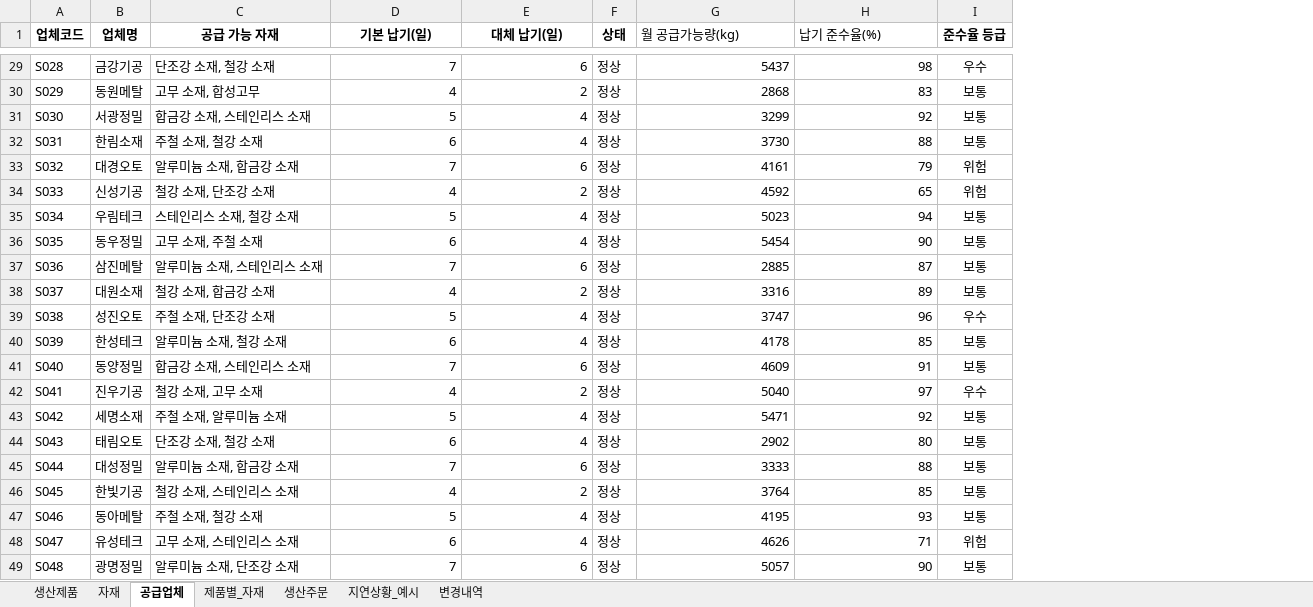
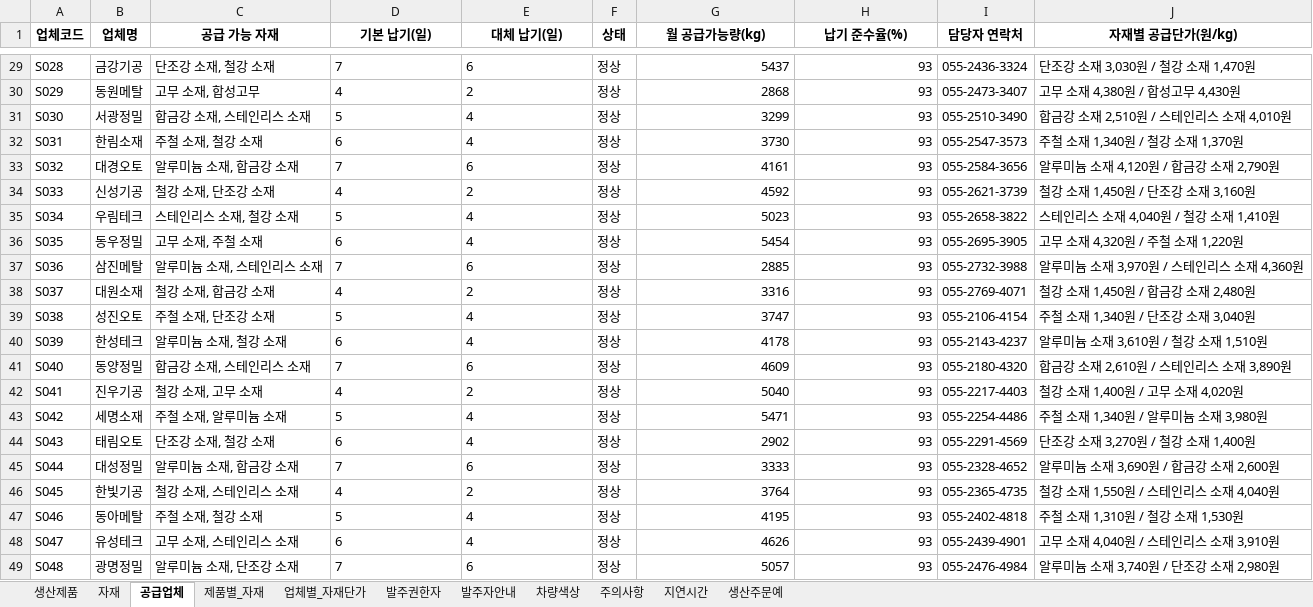
Before and after one commit to DKhigh/AICamp, an Excel workbook: ppc/data/ppc_data.xlsx, sheet 공급업체, drawn as a sheet; only a part is shown, gaps mark what is left out; values as stored, in another font and other column widths than the file's, no borders; charts and pictures and conditional formats not drawn; removed rows and columns are numbered as before the commit, all else as after; the diff covers the shown part only; the diff names each change by its address in the sheet, - before the commit and + after, or states it on an @@ line.

```diff
--- a/ppc/data/ppc_data.xlsx (sheet 공급업체)
+++ b/ppc/data/ppc_data.xlsx (sheet 공급업체)
-sheet tab: 생산주문
+sheet tab: 생산주문예
-sheet tab: 변경내역
+sheet tab: 업체별_자재단가
-sheet tab: 지연상황_예시
+sheet tab: 발주권한자
+sheet tab: 발주자안내
+sheet tab: 차량색상
+sheet tab: 주의사항
+sheet tab: 지연시간
@@ sheet tab order changed: 생산제품 | 자재 | 공급업체 | 제품별_자재 | 업체별_자재단가 | 발주권한자 | 발주자안내 | 차량색상 | 주의사항 | 지연시간 | 생산주문예 @@
-column I (준수율 등급), rows 29-49: 우수 | 보통 | 보통 | 보통 | 위험 | 위험 | 보통 | 보통 | 보통 | 보통 | 우수 | 보통 | 보통 | 우수 | 보통 | 보통 | 보통 | 보통 | 보통 | 위험 | 보통
+column I (담당자 연락처), rows 29-49: 055-2436-3324 | 055-2473-3407 | 055-2510-3490 | 055-2547-3573 | 055-2584-3656 | 055-2621-3739 | 055-2658-3822 | 055-2695-3905 | 055-2732-3988 | 055-2769-4071 | 055-2106-4154 | 055-2143-4237 | 055-2180-4320 | 055-2217-4403 | 055-2254-4486 | 055-2291-4569 | 055-2328-4652 | 055-2365-4735 | 055-2402-4818 | 055-2439-4901 | 055-2476-4984
+column J (자재별 공급단가(원/kg)), rows 29-49: 단조강 소재 3,030원 / 철강 소재 1,470원 | 고무 소재 4,380원 / 합성고무 4,430원 | 합금강 소재 2,510원 / 스테인리스 소재 4,010원 | 주철 소재 1,340원 / 철강 소재 1,370원 | 알루미늄 소재 4,120원 / 합금강 소재 2,790원 | 철강 소재 1,450원 / 단조강 소재 3,160원 | 스테인리스 소재 4,040원 / 철강 소재 1,410원 | 고무 소재 4,320원 / 주철 소재 1,220원 | 알루미늄 소재 3,970원 / 스테인리스 소재 4,360원 | 철강 소재 1,450원 / 합금강 소재 2,480원 | 주철 소재 1,340원 / 단조강 소재 3,040원 | 알루미늄 소재 3,610원 / 철강 소재 1,510원 | 합금강 소재 2,610원 / 스테인리스 소재 3,890원 | 철강 소재 1,400원 / 고무 소재 4,020원 | 주철 소재 1,340원 / 알루미늄 소재 3,980원 | 단조강 소재 3,270원 / 철강 소재 1,400원 | 알루미늄 소재 3,690원 / 합금강 소재 2,600원 | 철강 소재 1,550원 / 스테인리스 소재 4,040원 | 주철 소재 1,310원 / 철강 소재 1,530원 | 고무 소재 4,040원 / 스테인리스 소재 3,910원 | 알루미늄 소재 3,740원 / 단조강 소재 2,980원
@@ G1:H1 bold: off → on, alignment: left → center @@
-D29:E49 alignment: right
+D29:E49 alignment: left
-H29 (납기 준수율(%)): 98
+H29 (납기 준수율(%)): 93
-H30 (납기 준수율(%)): 83
+H30 (납기 준수율(%)): 93
-H31 (납기 준수율(%)): 92
+H31 (납기 준수율(%)): 93
-H32 (납기 준수율(%)): 88
+H32 (납기 준수율(%)): 93
-H33 (납기 준수율(%)): 79
+H33 (납기 준수율(%)): 93
-H34 (납기 준수율(%)): 65
+H34 (납기 준수율(%)): 93
-H35 (납기 준수율(%)): 94
+H35 (납기 준수율(%)): 93
-H36 (납기 준수율(%)): 90
+H36 (납기 준수율(%)): 93
-H37 (납기 준수율(%)): 87
+H37 (납기 준수율(%)): 93
-H38 (납기 준수율(%)): 89
+H38 (납기 준수율(%)): 93
-H39 (납기 준수율(%)): 96
+H39 (납기 준수율(%)): 93
-H40 (납기 준수율(%)): 85
+H40 (납기 준수율(%)): 93
-H41 (납기 준수율(%)): 91
+H41 (납기 준수율(%)): 93
-H42 (납기 준수율(%)): 97
+H42 (납기 준수율(%)): 93
-H43 (납기 준수율(%)): 92
+H43 (납기 준수율(%)): 93
-H44 (납기 준수율(%)): 80
+H44 (납기 준수율(%)): 93
-H45 (납기 준수율(%)): 88
+H45 (납기 준수율(%)): 93
-H46 (납기 준수율(%)): 85
+H46 (납기 준수율(%)): 93
-H48 (납기 준수율(%)): 71
+H48 (납기 준수율(%)): 93
-H49 (납기 준수율(%)): 90
+H49 (납기 준수율(%)): 93
```
Also changed, not shown: 25 edited cells and cell formats elsewhere in this sheet, sheet 업체별_자재단가, sheet 자재, sheet 생산주문예, charts or pictures, 50 other files.
